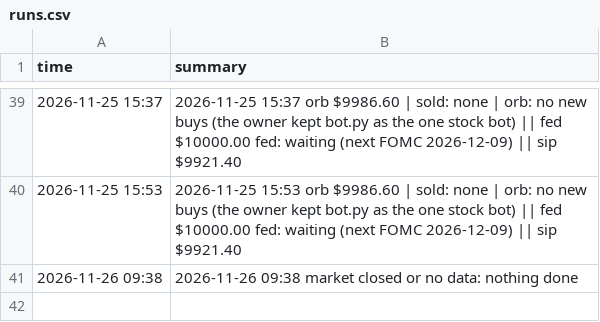
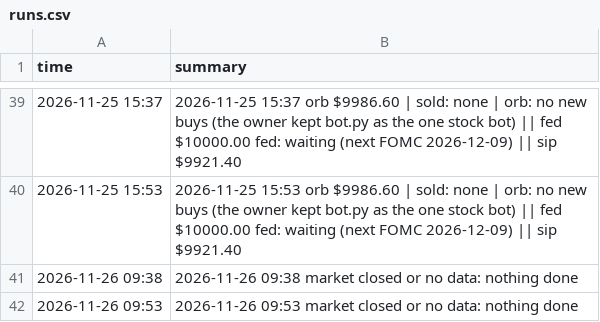
Before and after one commit to alkaabiz-crypto/day-trader-skill, a CSV file: trader-lab/autopaper/runs.csv, drawn as a sheet; only a part is shown, gaps mark what is left out.

```diff
--- a/trader-lab/autopaper/runs.csv
+++ b/trader-lab/autopaper/runs.csv
@@ -41 +41,2 @@ time,summary
 2026-11-26 09:38,2026-11-26 09:38 market closed or no data: nothing done
+2026-11-26 09:53,2026-11-26 09:53 market closed or no data: nothing done
```
